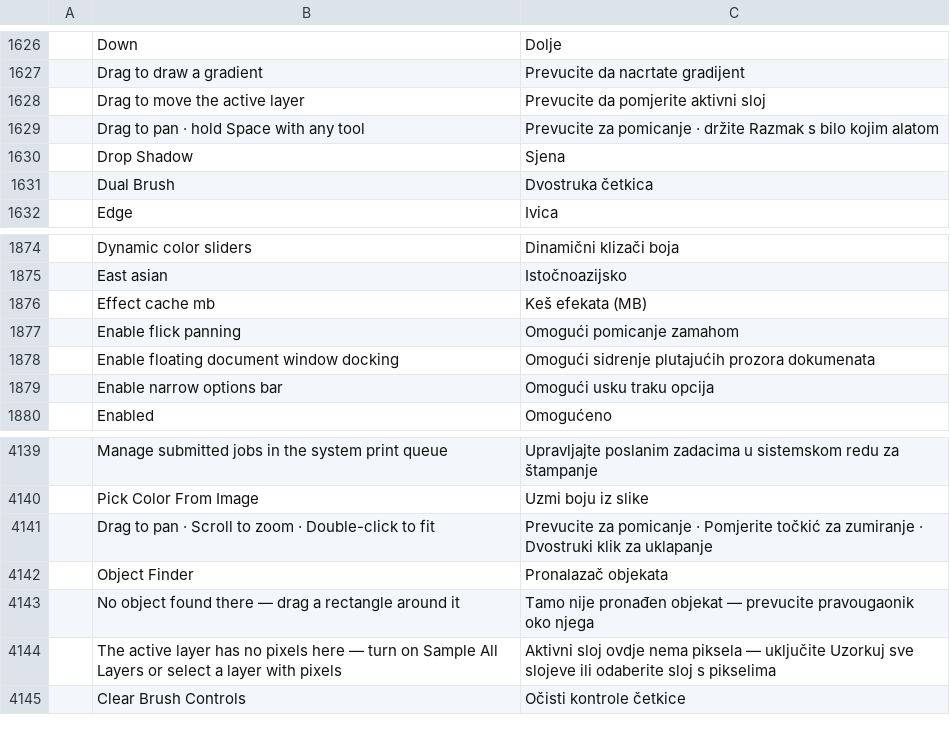
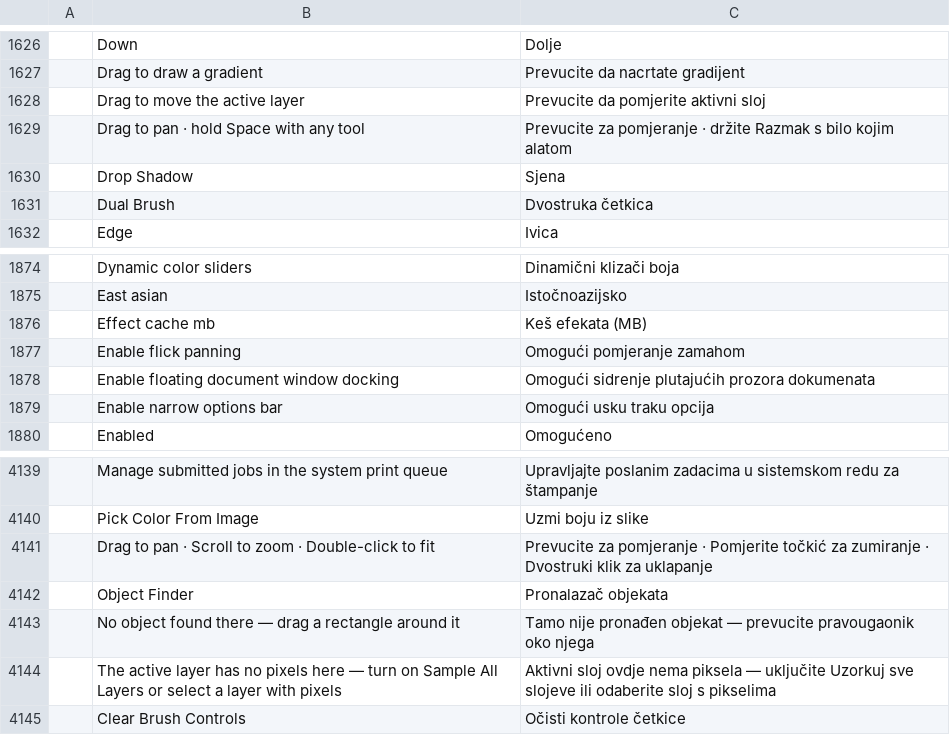
Before and after one commit to nine-codes/photocraft, a TSV file: crates/ui-egui/src/i18n/bs.tsv, drawn as a sheet; only a part is shown, gaps mark what is left out; the diff names each change by its address in the sheet, - before the commit and + after, or states it on an @@ line.

```diff
--- a/crates/ui-egui/src/i18n/bs.tsv
+++ b/crates/ui-egui/src/i18n/bs.tsv
-C1629: Prevucite za pomicanje · držite…
+C1629: Prevucite za pomjeranje · držite…
-C1877: Omogući pomicanje zamahom
+C1877: Omogući pomjeranje zamahom
-C4141: Prevucite za pomicanje · Pomjerite…
+C4141: Prevucite za pomjeranje · Pomjerite…
```
